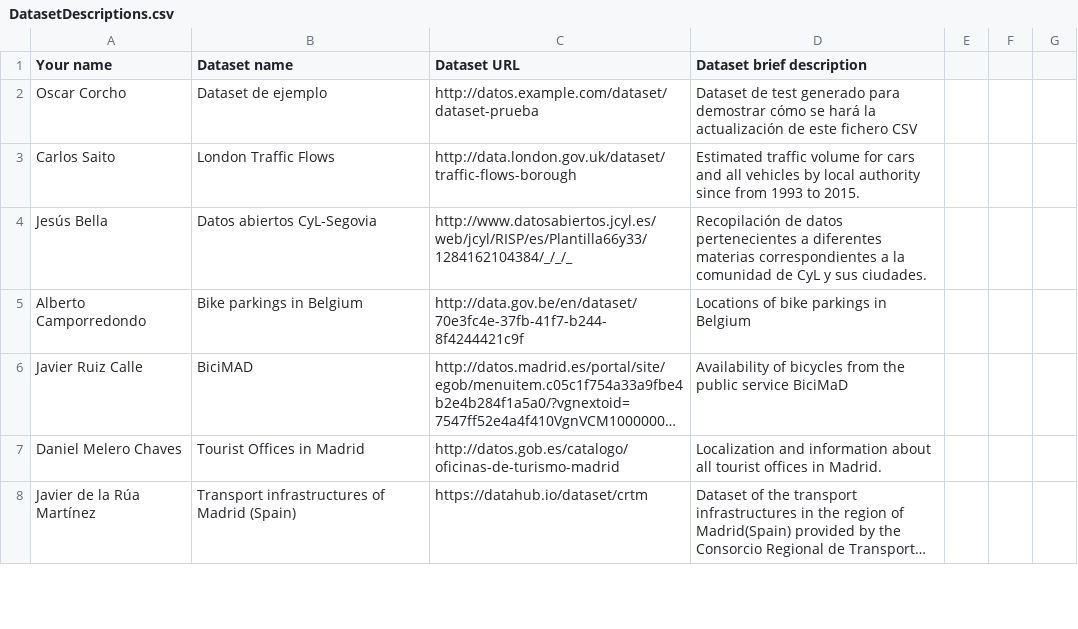
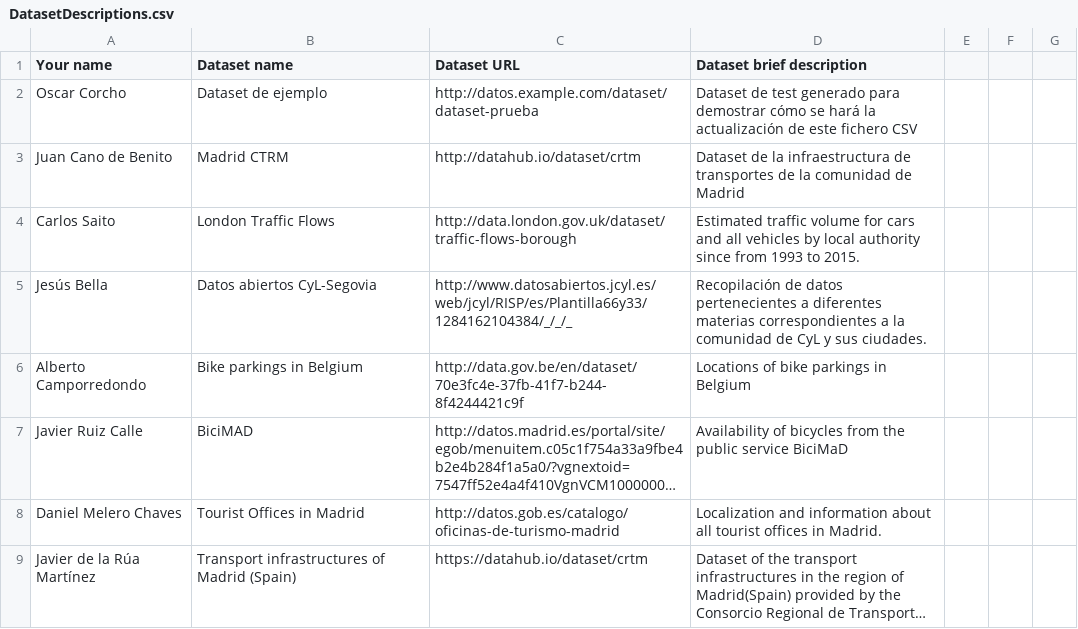
Before and after one commit to FacultadInformatica-LinkedData/Curso2016-2017, a CSV file: Assignment1/DatasetDescriptions.csv, drawn as a sheet; only a part is shown; long unchanged cells end in …; the diff names each change by its address in the sheet, - before the commit and + after, or states it on an @@ line.

Commit message:
Update DatasetDescriptions.csv

```diff
--- a/Assignment1/DatasetDescriptions.csv
+++ b/Assignment1/DatasetDescriptions.csv
+row 3: Juan Cano de Benito | Madrid CTRM | http://datahub.io/dataset/crtm | Dataset de la infraestructura de transportes de la comunidad de Madrid
```
